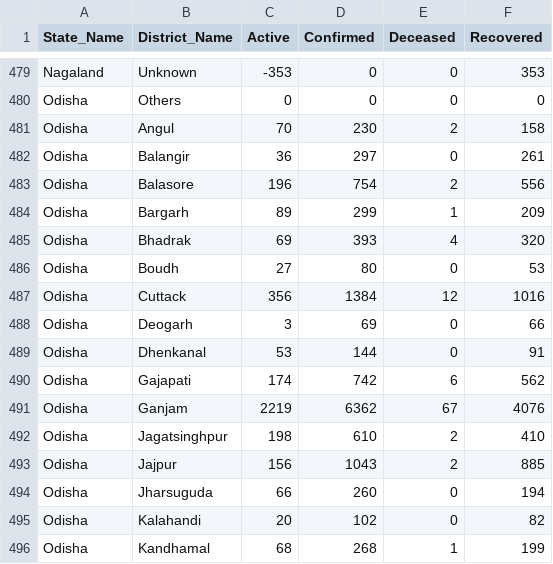
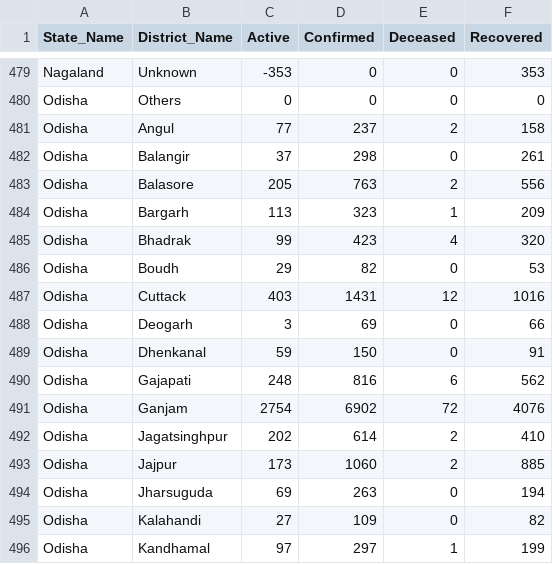
Before and after one commit to rkasale28/Covid-Data-Visualization, a CSV file: district_level.csv, drawn as a sheet; only a part is shown, gaps mark what is left out; the diff covers the shown part only.

```diff
--- a/district_level.csv
+++ b/district_level.csv
@@ -480,17 +480,17 @@ Nagaland,Unknown,-353,0,0,353
 Odisha,Others,0,0,0,0
-Odisha,Angul,70,230,2,158
-Odisha,Balangir,36,297,0,261
-Odisha,Balasore,196,754,2,556
-Odisha,Bargarh,89,299,1,209
-Odisha,Bhadrak,69,393,4,320
-Odisha,Boudh,27,80,0,53
-Odisha,Cuttack,356,1384,12,1016
+Odisha,Angul,77,237,2,158
+Odisha,Balangir,37,298,0,261
+Odisha,Balasore,205,763,2,556
+Odisha,Bargarh,113,323,1,209
+Odisha,Bhadrak,99,423,4,320
+Odisha,Boudh,29,82,0,53
+Odisha,Cuttack,403,1431,12,1016
 Odisha,Deogarh,3,69,0,66
-Odisha,Dhenkanal,53,144,0,91
-Odisha,Gajapati,174,742,6,562
-Odisha,Ganjam,2219,6362,67,4076
-Odisha,Jagatsinghpur,198,610,2,410
-Odisha,Jajpur,156,1043,2,885
-Odisha,Jharsuguda,66,260,0,194
-Odisha,Kalahandi,20,102,0,82
-Odisha,Kandhamal,68,268,1,199
+Odisha,Dhenkanal,59,150,0,91
+Odisha,Gajapati,248,816,6,562
+Odisha,Ganjam,2754,6902,72,4076
+Odisha,Jagatsinghpur,202,614,2,410
+Odisha,Jajpur,173,1060,2,885
+Odisha,Jharsuguda,69,263,0,194
+Odisha,Kalahandi,27,109,0,82
+Odisha,Kandhamal,97,297,1,199
```
Also changed, not shown: 116 edited cells elsewhere in this file, 2 other files.
